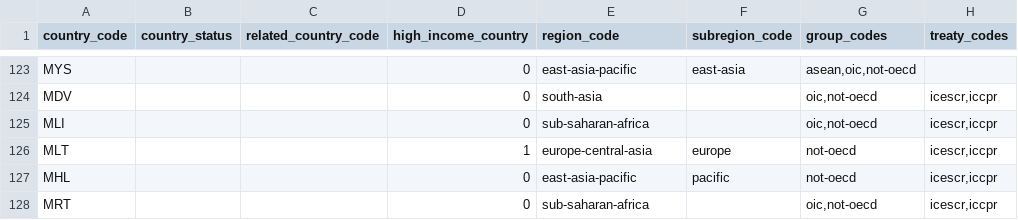
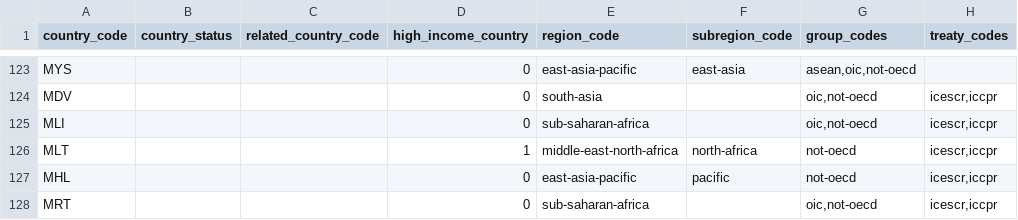
Before and after one commit to HumanRightsMeasurementInitiative/hrmi-dataportal-data, a CSV file: data/Countries_2022_v1.csv, drawn as a sheet; only a part is shown, gaps mark what is left out; the diff names each change by its address in the sheet, - before the commit and + after, or states it on an @@ line.

Commit message:
fix: Change region of Malta. HRMMAS-61

```diff
--- a/data/Countries_2022_v1.csv
+++ b/data/Countries_2022_v1.csv
-E126 (region_code): europe-central-asia
+E126 (region_code): middle-east-north-africa
-F126 (subregion_code): europe
+F126 (subregion_code): north-africa
```
